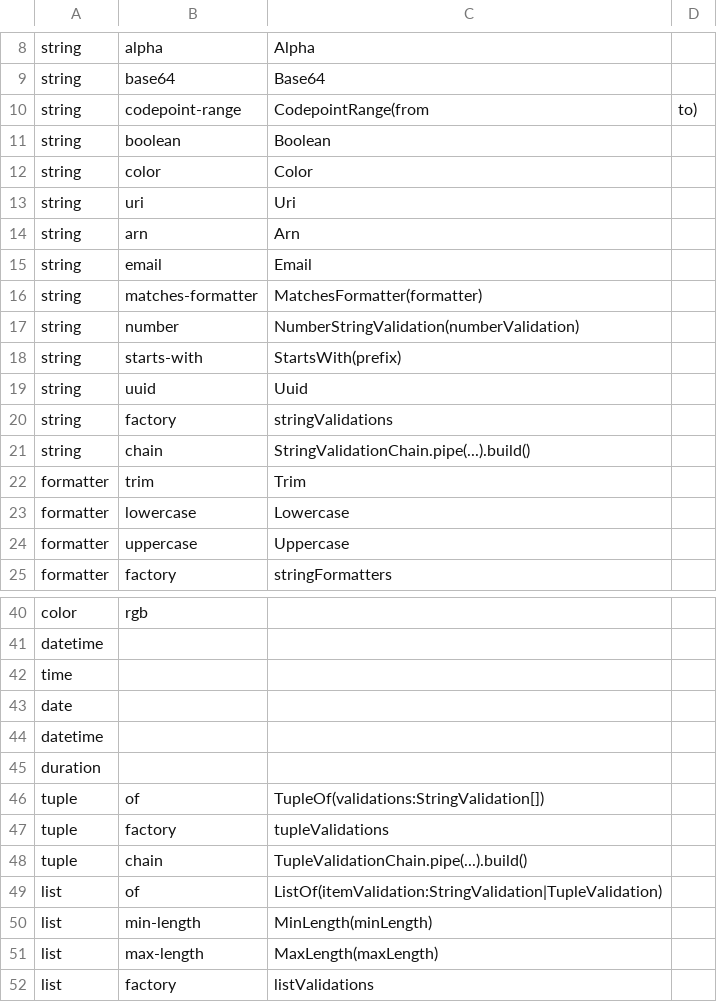
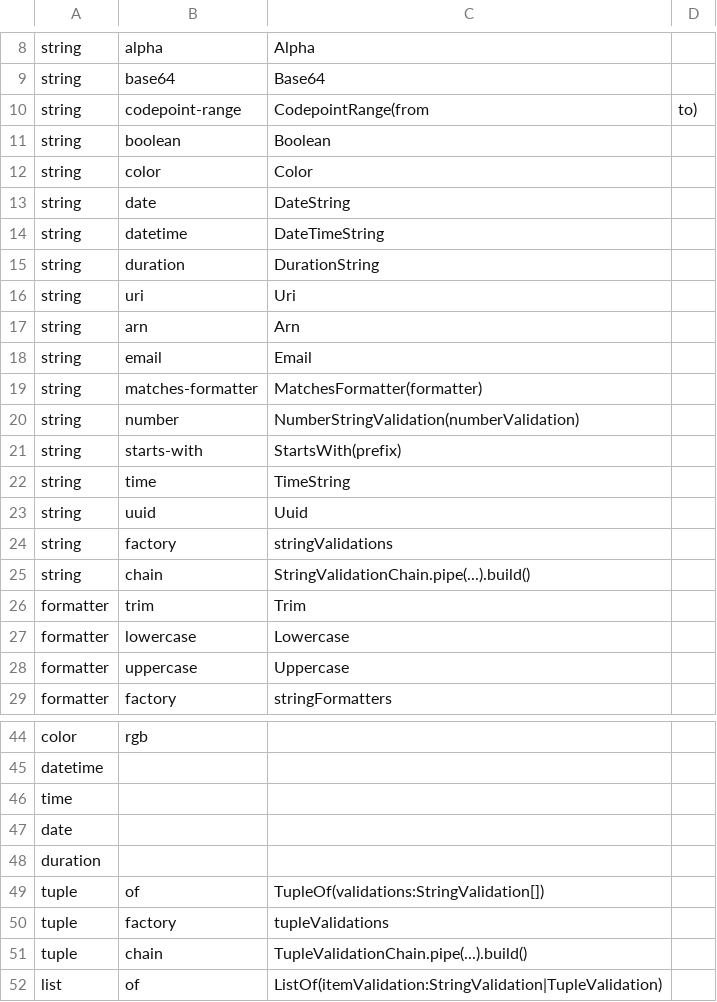
Before and after one commit to flarebyte/snake-knot-picker, a CSV file: doc/design-meta/examples/validation.csv, drawn as a sheet; only a part is shown, gaps mark what is left out; the shorter side is filled out with more unchanged rows; removed rows and columns are numbered as before the commit, all else as after; the diff names each change by its address in the sheet, - before the commit and + after, or states it on an @@ line.

Commit message:
Adds duration and datetime

```diff
--- a/doc/design-meta/examples/validation.csv
+++ b/doc/design-meta/examples/validation.csv
+row 13: string | date | DateString
+row 14: string | datetime | DateTimeString
+row 15: string | duration | DurationString
+row 22: string | time | TimeString
-row 44: datetime
```
Also changed, not shown: 2 other files.
